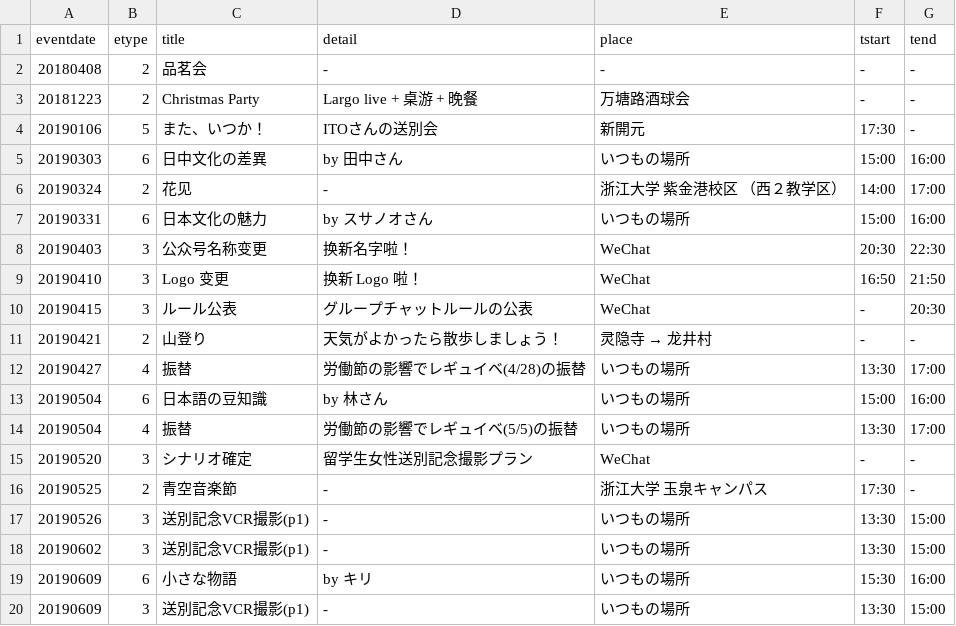
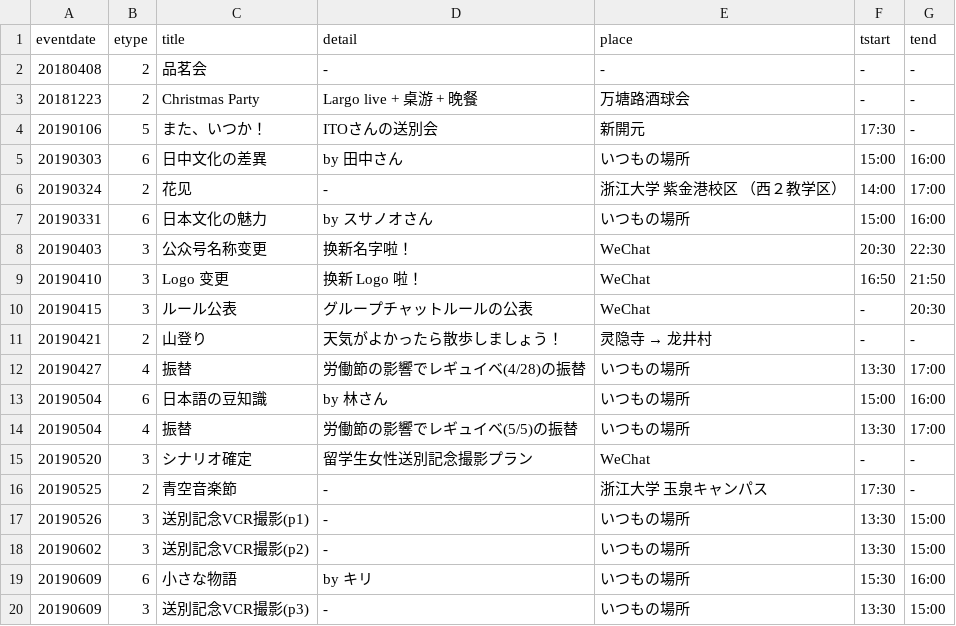
Before and after one commit to knock5963/knock5963, a CSV file: data/spevent.csv, drawn as a sheet.

Commit message:
data upd

```diff
--- a/data/spevent.csv
+++ b/data/spevent.csv
@@ -17,4 +17,4 @@ eventdate,etype,title,detail,place,tstart,tend
 20190526,3,送別記念VCR撮影(p1),-,いつもの場所,13:30,15:00
-20190602,3,送別記念VCR撮影(p1),-,いつもの場所,13:30,15:00
+20190602,3,送別記念VCR撮影(p2),-,いつもの場所,13:30,15:00
 20190609,6,小さな物語,by キリ,いつもの場所,15:30,16:00
-20190609,3,送別記念VCR撮影(p1),-,いつもの場所,13:30,15:00
+20190609,3,送別記念VCR撮影(p3),-,いつもの場所,13:30,15:00
```
